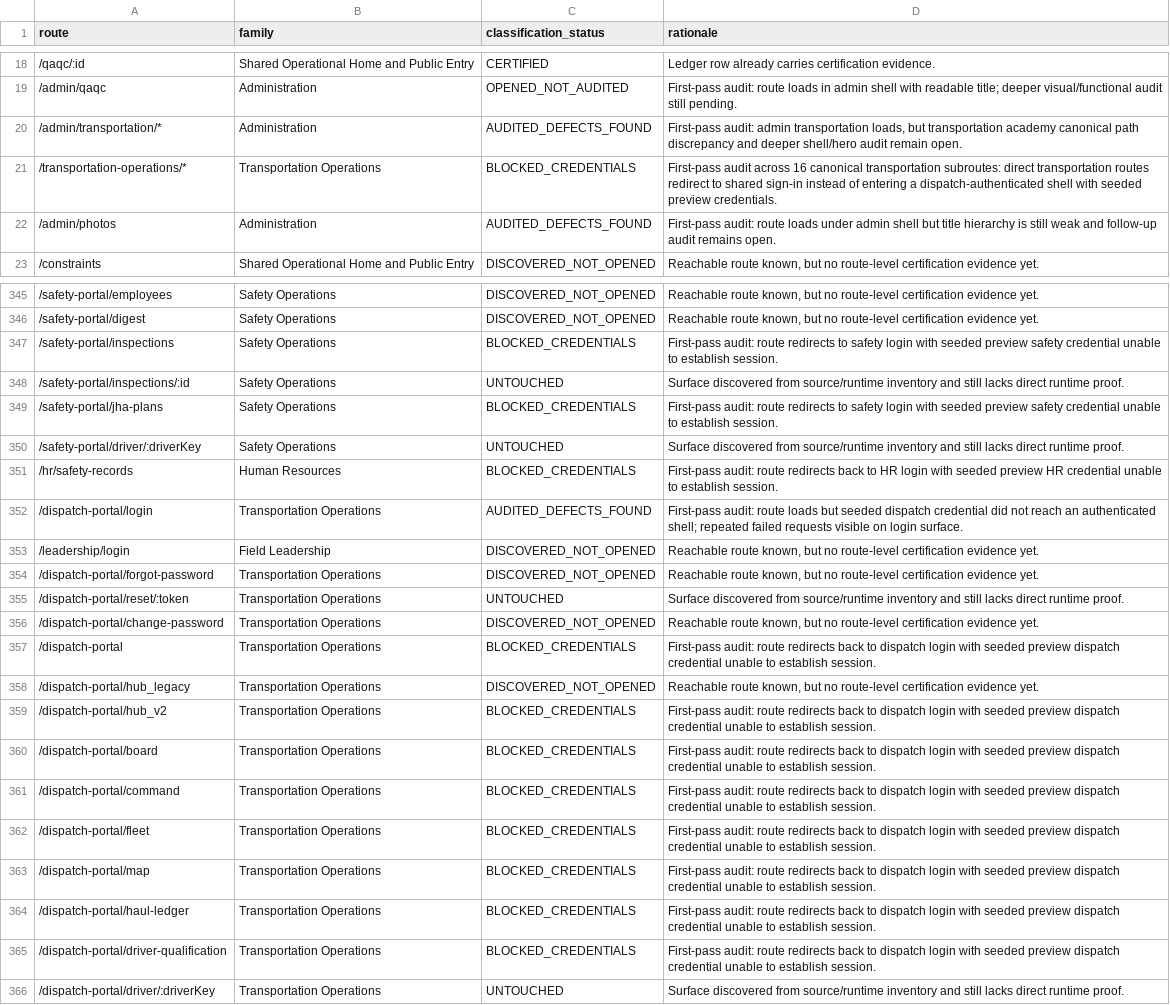
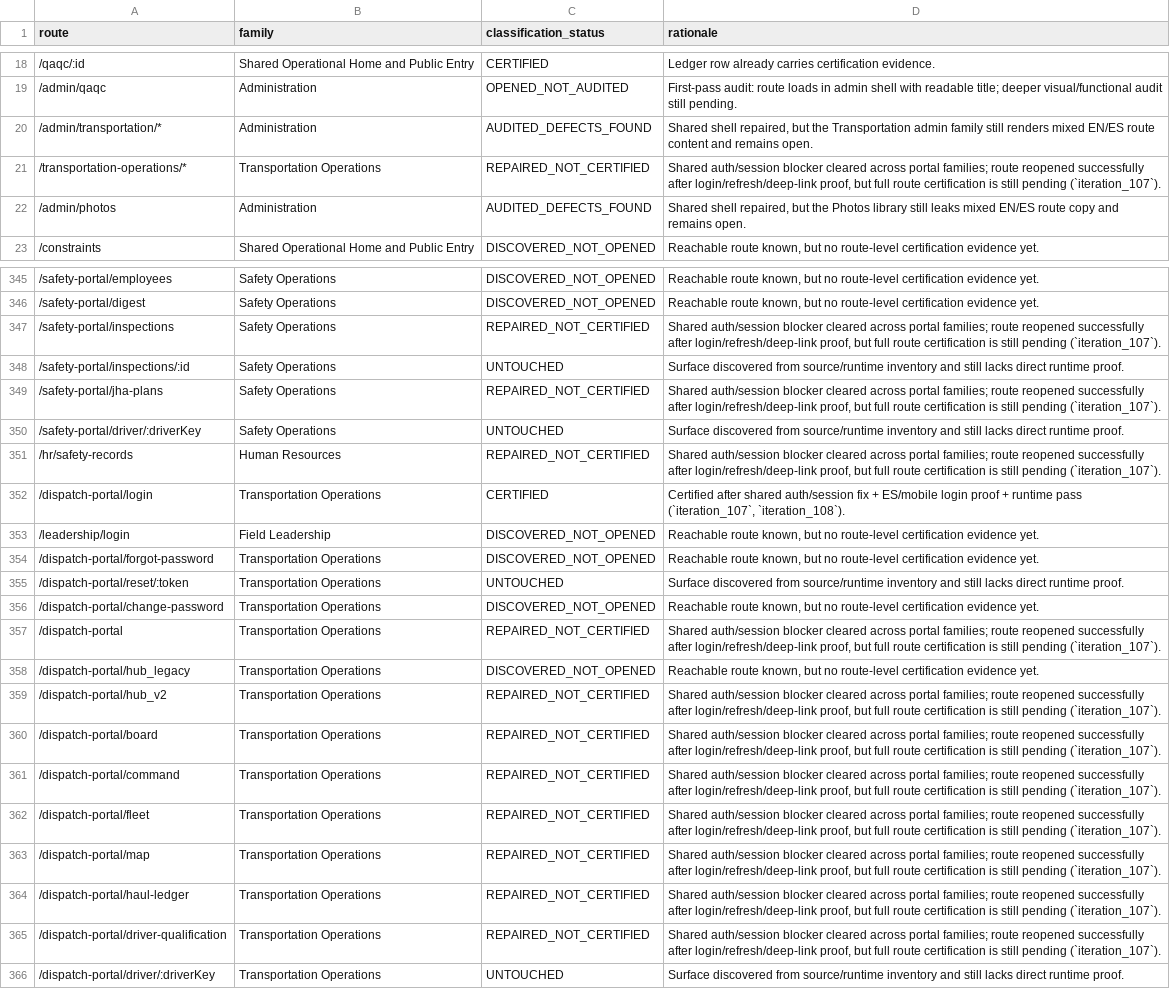
Before and after one commit to Judd-19851202/MASCI-OPS-08-15-26-11-30am, a CSV file: memory/WP17D_PENDING_SURFACE_CLASSIFICATION.csv, drawn as a sheet; only a part is shown, gaps mark what is left out; the diff covers the shown part only; the diff names each change by its address in the sheet, - before the commit and + after, or states it on an @@ line.

```diff
--- a/memory/WP17D_PENDING_SURFACE_CLASSIFICATION.csv
+++ b/memory/WP17D_PENDING_SURFACE_CLASSIFICATION.csv
-D20 (rationale): First-pass audit: admin transportation loads, but transportation academy canonical path discrepancy and deeper shell/hero audit remain open.
+D20 (rationale): Shared shell repaired, but the Transportation admin family still renders mixed EN/ES route content and remains open.
-C21 (classification_status): BLOCKED_CREDENTIALS
+C21 (classification_status): REPAIRED_NOT_CERTIFIED
-D21 (rationale): First-pass audit across 16 canonical transportation subroutes: direct transportation routes redirect to shared sign-in instead of entering a dispatch-authenticated shell with seeded preview credentials.
+D21 (rationale): Shared auth/session blocker cleared across portal families; route reopened successfully after login/refresh/deep-link proof, but full route certification is still pending (`iteration_107`).
-D22 (rationale): First-pass audit: route loads under admin shell but title hierarchy is still weak and follow-up audit remains open.
+D22 (rationale): Shared shell repaired, but the Photos library still leaks mixed EN/ES route copy and remains open.
-C347 (classification_status): BLOCKED_CREDENTIALS
+C347 (classification_status): REPAIRED_NOT_CERTIFIED
-D347 (rationale): First-pass audit: route redirects to safety login with seeded preview safety credential unable to establish session.
+D347 (rationale): Shared auth/session blocker cleared across portal families; route reopened successfully after login/refresh/deep-link proof, but full route certification is still pending (`iteration_107`).
-C349 (classification_status): BLOCKED_CREDENTIALS
+C349 (classification_status): REPAIRED_NOT_CERTIFIED
-D349 (rationale): First-pass audit: route redirects to safety login with seeded preview safety credential unable to establish session.
+D349 (rationale): Shared auth/session blocker cleared across portal families; route reopened successfully after login/refresh/deep-link proof, but full route certification is still pending (`iteration_107`).
-C351 (classification_status): BLOCKED_CREDENTIALS
+C351 (classification_status): REPAIRED_NOT_CERTIFIED
-D351 (rationale): First-pass audit: route redirects back to HR login with seeded preview HR credential unable to establish session.
+D351 (rationale): Shared auth/session blocker cleared across portal families; route reopened successfully after login/refresh/deep-link proof, but full route certification is still pending (`iteration_107`).
-C352 (classification_status): AUDITED_DEFECTS_FOUND
+C352 (classification_status): CERTIFIED
-D352 (rationale): First-pass audit: route loads but seeded dispatch credential did not reach an authenticated shell; repeated failed requests visible on login surface.
+D352 (rationale): Certified after shared auth/session fix + ES/mobile login proof + runtime pass (`iteration_107`, `iteration_108`).
-C357 (classification_status): BLOCKED_CREDENTIALS
+C357 (classification_status): REPAIRED_NOT_CERTIFIED
-D357 (rationale): First-pass audit: route redirects back to dispatch login with seeded preview dispatch credential unable to establish session.
+D357 (rationale): Shared auth/session blocker cleared across portal families; route reopened successfully after login/refresh/deep-link proof, but full route certification is still pending (`iteration_107`).
-C359:C365 (classification_status): BLOCKED_CREDENTIALS
+C359:C365 (classification_status): REPAIRED_NOT_CERTIFIED
-D359:D365 (rationale): First-pass audit: route redirects back to dispatch login with seeded preview dispatch credential unable to establish session.
+D359:D365 (rationale): Shared auth/session blocker cleared across portal families; route reopened successfully after login/refresh/deep-link proof, but full route certification is still pending (`iteration_107`).
```
Also changed, not shown: 105 edited cells elsewhere in this file, memory/WP17D_PLATFORM_REACHABILITY_LEDGER.csv, 23 other files.
